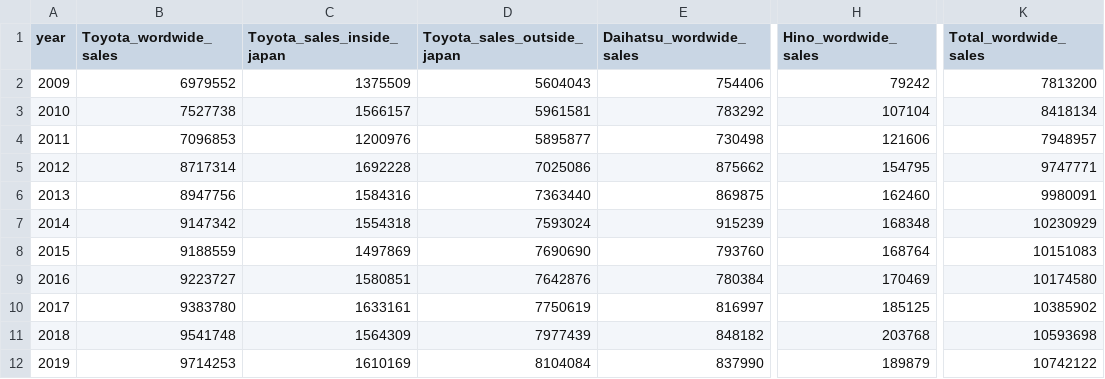
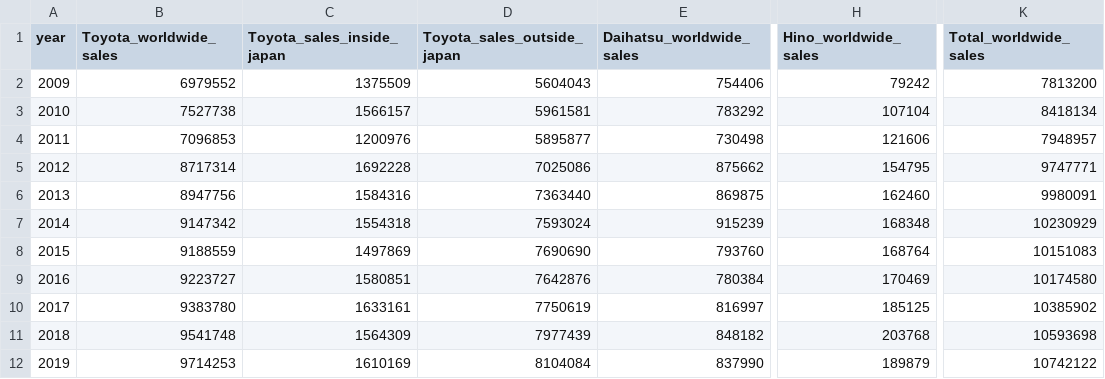
Before and after one commit to karl-johan-grahn/toyota-analysis, a CSV file: toyota_financial_data.csv, drawn as a sheet; only a part is shown, gaps mark what is left out; the diff names each change by its address in the sheet, - before the commit and + after, or states it on an @@ line.

Commit message:
Fix typo for the data labels

```diff
--- a/toyota_financial_data.csv
+++ b/toyota_financial_data.csv
-B1: Toyota_wordwide_sales
+B1: Toyota_worldwide_sales
-E1: Daihatsu_wordwide_sales
+E1: Daihatsu_worldwide_sales
-H1: Hino_wordwide_sales
+H1: Hino_worldwide_sales
-K1: Total_wordwide_sales
+K1: Total_worldwide_sales
```
